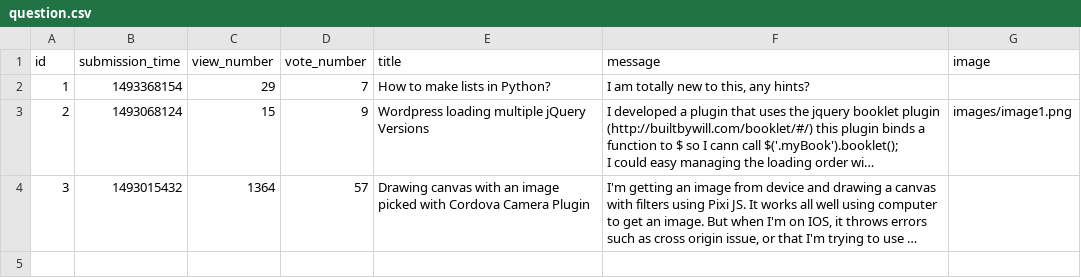
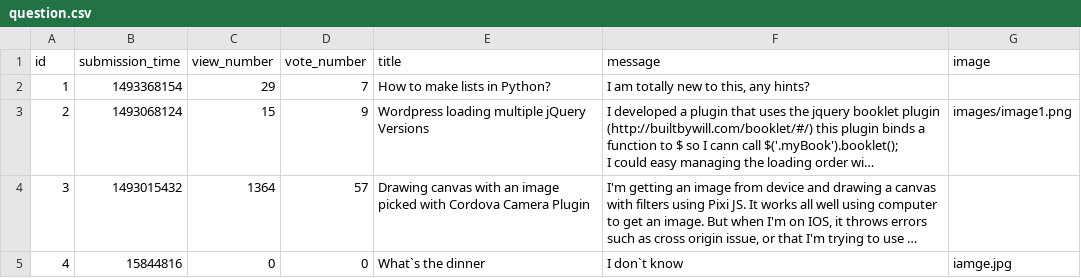
Before and after one commit to Dusernajder/ask_mate_teamproject, a CSV file: sample_data/question.csv, drawn as a sheet; long unchanged cells end in …; the diff names each change by its address in the sheet, - before the commit and + after, or states it on an @@ line.

```diff
--- a/sample_data/question.csv
+++ b/sample_data/question.csv
+row 5: 4 | 15844816 | 0 | 0 | What`s the dinner | I don`t know | iamge.jpg
```
Also changed, not shown: 1 other file.
